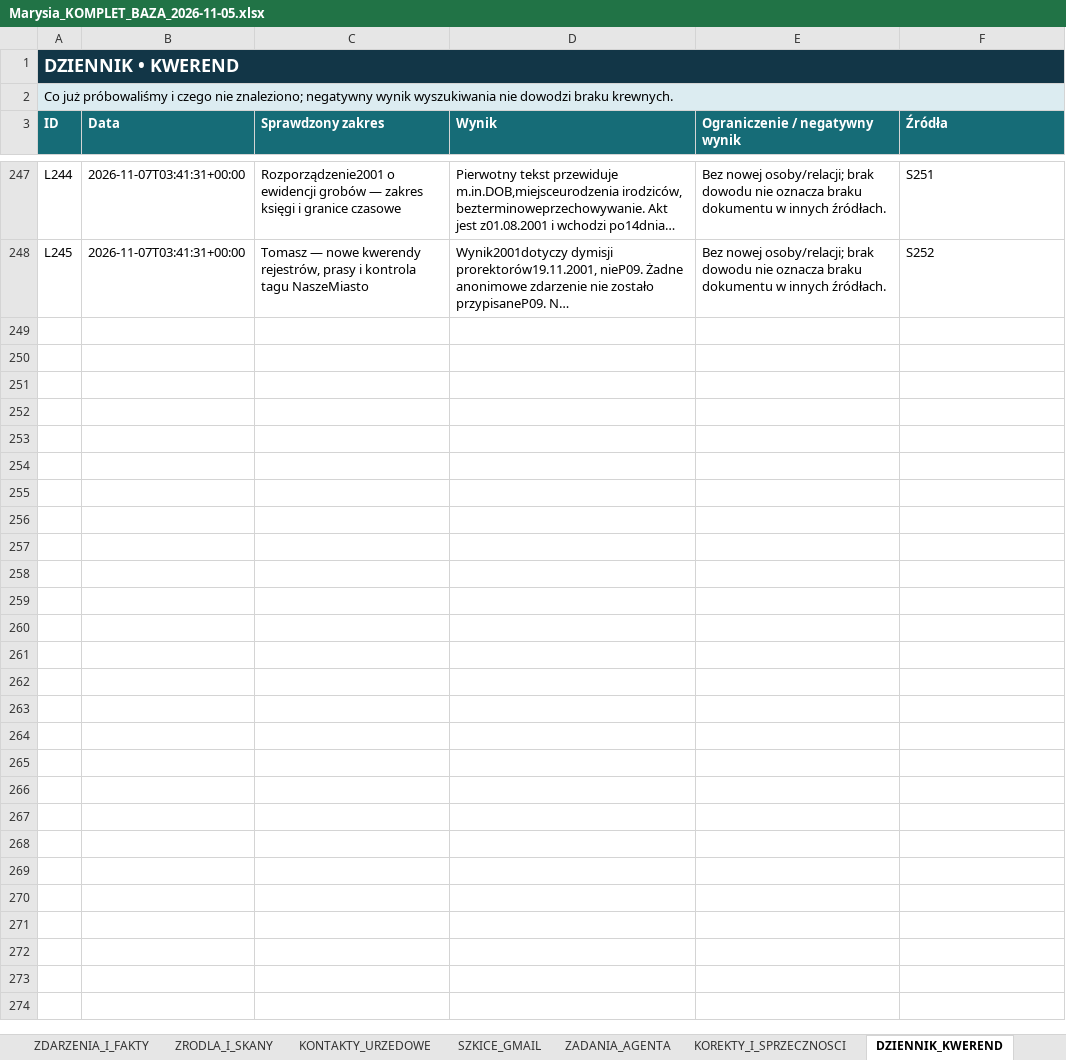
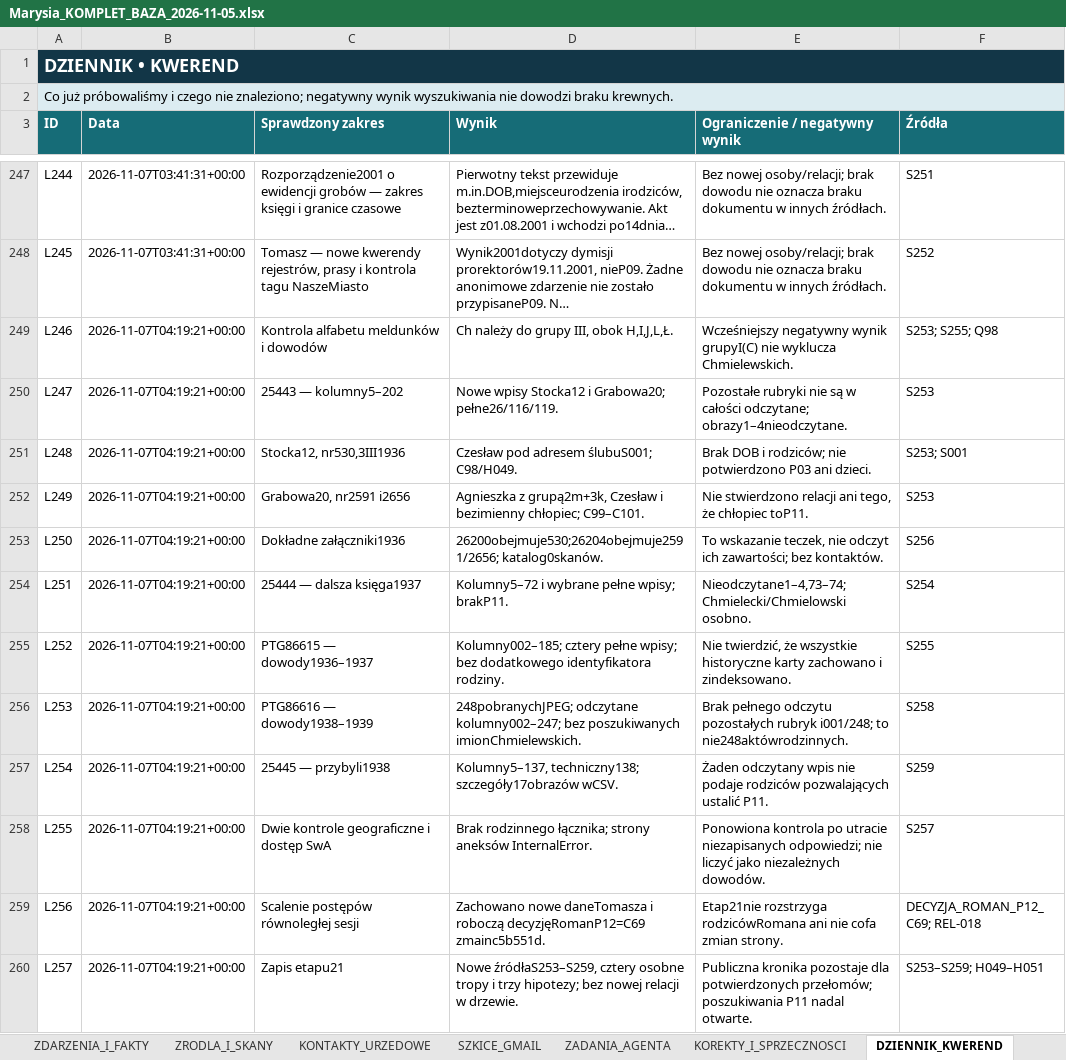
Before and after one commit to maciekkoz-PL/drzewo-genealogiczne, an Excel workbook: Marysia_KOMPLET_BAZA_2026-11-05.xlsx, sheet DZIENNIK_KWEREND, drawn as a sheet; only a part is shown, gaps mark what is left out; long unchanged cells end in …; values as stored, in another font and other column widths than the file's, no borders; table styles not drawn; the diff names each change by its address in the sheet, - before the commit and + after, or states it on an @@ line.

Commit message:
Etap 21: udokumentuj tropy Stockiej i Grabowej oraz przeglad rejestrow Ch

```diff
--- a/Marysia_KOMPLET_BAZA_2026-11-05.xlsx (sheet DZIENNIK_KWEREND)
+++ b/Marysia_KOMPLET_BAZA_2026-11-05.xlsx (sheet DZIENNIK_KWEREND)
+row 249: L246 | 2026-11-07T04:19:21+00:00 | Kontrola alfabetu meldunków i dowodów | Ch należy do grupy III, obok H,I,J,L,Ł. | Wcześniejszy negatywny wynik grupyI(C) nie wyklucza Chmielewskich. | S253; S255; Q98
+row 250: L247 | 2026-11-07T04:19:21+00:00 | 25443 — kolumny5–202 | Nowe wpisy Stocka12 i Grabowa20; pełne26/116/119. | Pozostałe rubryki nie są w całości odczytane; obrazy1–4nieodczytane. | S253
+row 251: L248 | 2026-11-07T04:19:21+00:00 | Stocka12, nr530,3III1936 | Czesław pod adresem ślubuS001; C98/H049. | Brak DOB i rodziców; nie potwierdzono P03 ani dzieci. | S253; S001
+row 252: L249 | 2026-11-07T04:19:21+00:00 | Grabowa20, nr2591 i2656 | Agnieszka z grupą2m+3k, Czesław i bezimienny chłopiec; C99–C101. | Nie stwierdzono relacji ani tego, że chłopiec toP11. | S253
+row 253: L250 | 2026-11-07T04:19:21+00:00 | Dokładne załączniki1936 | 26200obejmuje530;26204obejmuje2591/2656; katalog0skanów. | To wskazanie teczek, nie odczyt ich zawartości; bez kontaktów. | S256
+row 254: L251 | 2026-11-07T04:19:21+00:00 | 25444 — dalsza księga1937 | Kolumny5–72 i wybrane pełne wpisy; brakP11. | Nieodczytane1–4,73–74; Chmielecki/Chmielowski osobno. | S254
+row 255: L252 | 2026-11-07T04:19:21+00:00 | PTG86615 — dowody1936–1937 | Kolumny002–185; cztery pełne wpisy; bez dodatkowego identyfikatora rodziny. | Nie twierdzić, że wszystkie historyczne karty zachowano i zindeksowano. | S255
+row 256: L253 | 2026-11-07T04:19:21+00:00 | PTG86616 — dowody1938–1939 | 248pobranychJPEG; odczytane kolumny002–247; bez poszukiwanych imionChmielewskich. | Brak pełnego odczytu pozostałych rubryk i001/248; to nie248aktówrodzinnych. | S258
+row 257: L254 | 2026-11-07T04:19:21+00:00 | 25445 — przybyli1938 | Kolumny5–137, techniczny138; szczegóły17obrazów wCSV. | Żaden odczytany wpis nie podaje rodziców pozwalających ustalić P11. | S259
+row 258: L255 | 2026-11-07T04:19:21+00:00 | Dwie kontrole geograficzne i dostęp SwA | Brak rodzinnego łącznika; strony aneksów InternalError. | Ponowiona kontrola po utracie niezapisanych odpowiedzi; nie liczyć jako niezależnych dowodów. | S257
+row 259: L256 | 2026-11-07T04:19:21+00:00 | Scalenie postępów równoległej sesji | Zachowano nowe daneTomasza i roboczą decyzjęRomanP12=C69 zmainc5b551d. | Etap21nie rozstrzyga rodzicówRomana ani nie cofa zmian strony. | DECYZJA_ROMAN_P12_C69; REL-018
+row 260: L257 | 2026-11-07T04:19:21+00:00 | Zapis etapu21 | Nowe źródłaS253–S259, cztery osobne tropy i trzy hipotezy; bez nowej relacji w drzewie. | Publiczna kronika pozostaje dla potwierdzonych przełomów; poszukiwania P11 nadal otwarte. | S253–S259; H049–H051
```
Also changed, not shown: sheet PLIKI_DOWODOWE, sheet ZRODLA_I_SKANY, sheet KANDYDACI_I_HOMONIMY, sheet ZADANIA_AGENTA, sheet HIPOTEZY_OTWARTE, sheet KOREKTY_I_SPRZECZNOSCI, 2 more sheets, 55 other files.
